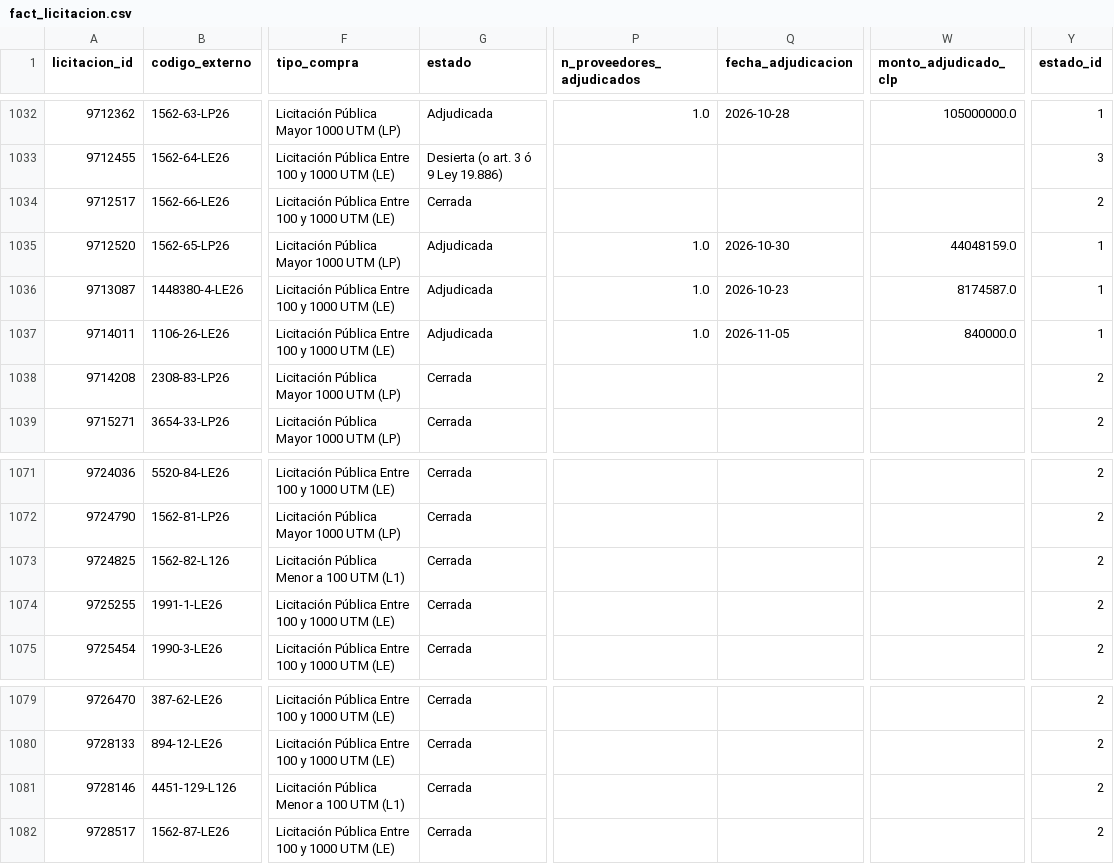
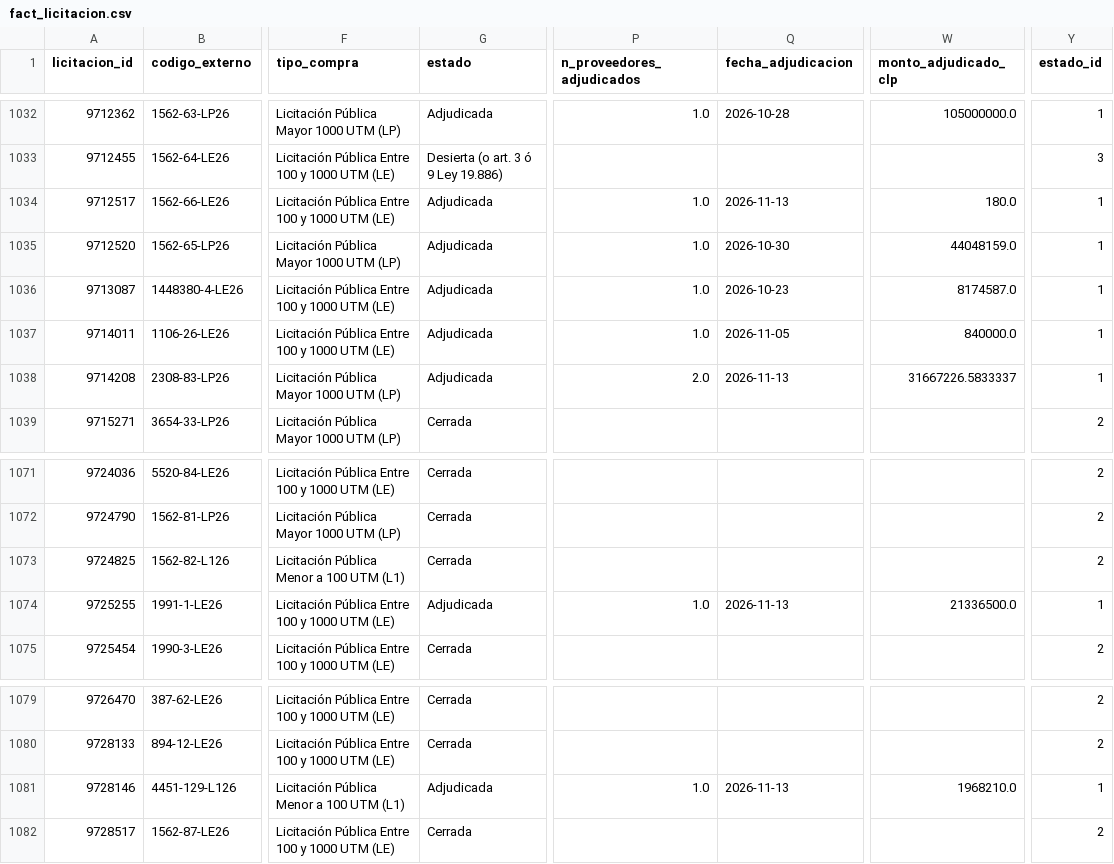
Before and after one commit to jooabarca/mineria-licitaciones-chile, a CSV file: data/fact_licitacion.csv, drawn as a sheet; only a part is shown, gaps mark what is left out; the diff names each change by its address in the sheet, - before the commit and + after, or states it on an @@ line.

```diff
--- a/data/fact_licitacion.csv
+++ b/data/fact_licitacion.csv
-G1034 (estado): Cerrada
+G1034 (estado): Adjudicada
-P1034 (n_proveedores_adjudicados): (empty)
+P1034 (n_proveedores_adjudicados): 1.0
-Q1034 (fecha_adjudicacion): (empty)
+Q1034 (fecha_adjudicacion): 2026-11-13
-W1034 (monto_adjudicado_clp): (empty)
+W1034 (monto_adjudicado_clp): 180.0
-Y1034 (estado_id): 2
+Y1034 (estado_id): 1
-G1038 (estado): Cerrada
+G1038 (estado): Adjudicada
-P1038 (n_proveedores_adjudicados): (empty)
+P1038 (n_proveedores_adjudicados): 2.0
-Q1038 (fecha_adjudicacion): (empty)
+Q1038 (fecha_adjudicacion): 2026-11-13
-W1038 (monto_adjudicado_clp): (empty)
+W1038 (monto_adjudicado_clp): 31667226.5833337
-Y1038 (estado_id): 2
+Y1038 (estado_id): 1
-G1074 (estado): Cerrada
+G1074 (estado): Adjudicada
-P1074 (n_proveedores_adjudicados): (empty)
+P1074 (n_proveedores_adjudicados): 1.0
-Q1074 (fecha_adjudicacion): (empty)
+Q1074 (fecha_adjudicacion): 2026-11-13
-W1074 (monto_adjudicado_clp): (empty)
+W1074 (monto_adjudicado_clp): 21336500.0
-Y1074 (estado_id): 2
+Y1074 (estado_id): 1
-G1081 (estado): Cerrada
+G1081 (estado): Adjudicada
-P1081 (n_proveedores_adjudicados): (empty)
+P1081 (n_proveedores_adjudicados): 1.0
-Q1081 (fecha_adjudicacion): (empty)
+Q1081 (fecha_adjudicacion): 2026-11-13
-W1081 (monto_adjudicado_clp): (empty)
+W1081 (monto_adjudicado_clp): 1968210.0
-Y1081 (estado_id): 2
+Y1081 (estado_id): 1
```
Also changed, not shown: data/fact_item.csv, 5 other files.
